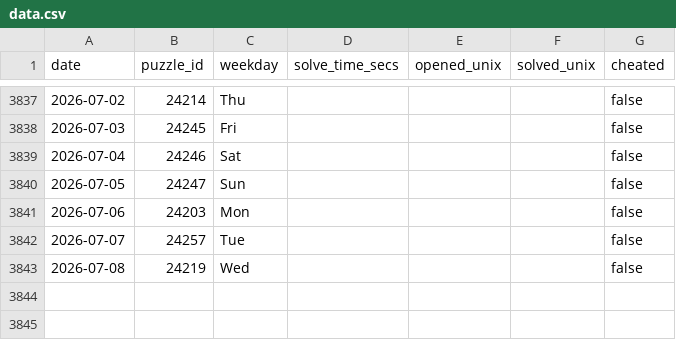
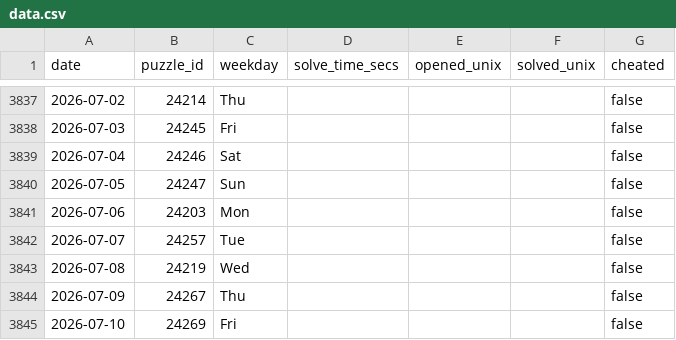
Before and after one commit to samleitermann/NYTMiniScraper, a CSV file: data.csv, drawn as a sheet; only a part is shown, gaps mark what is left out; the diff names each change by its address in the sheet, - before the commit and + after, or states it on an @@ line.

```diff
--- a/data.csv
+++ b/data.csv
+row 3844: 2026-07-09 | 24267 | Thu |  |  |  | false
+row 3845: 2026-07-10 | 24269 | Fri |  |  |  | false
```
Also changed, not shown: 2 other files.
